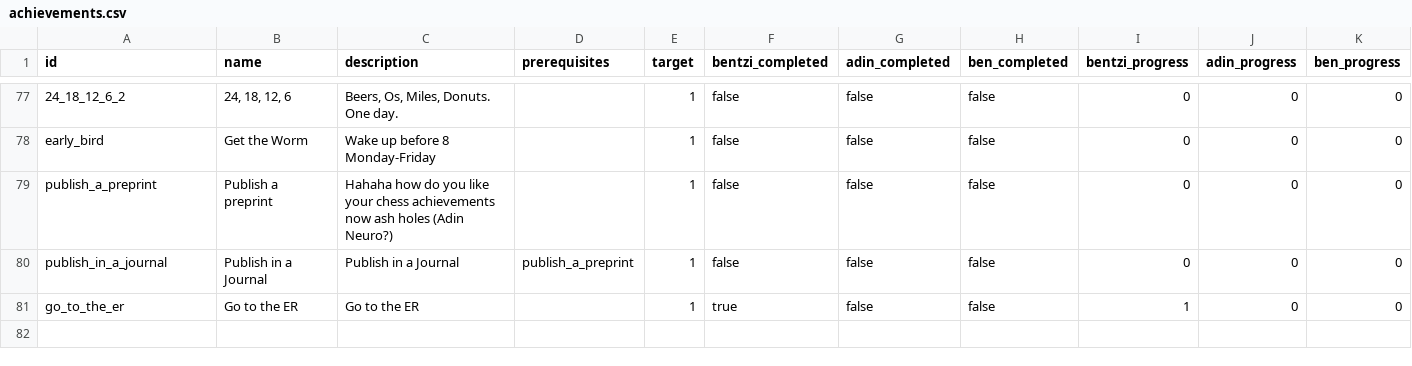
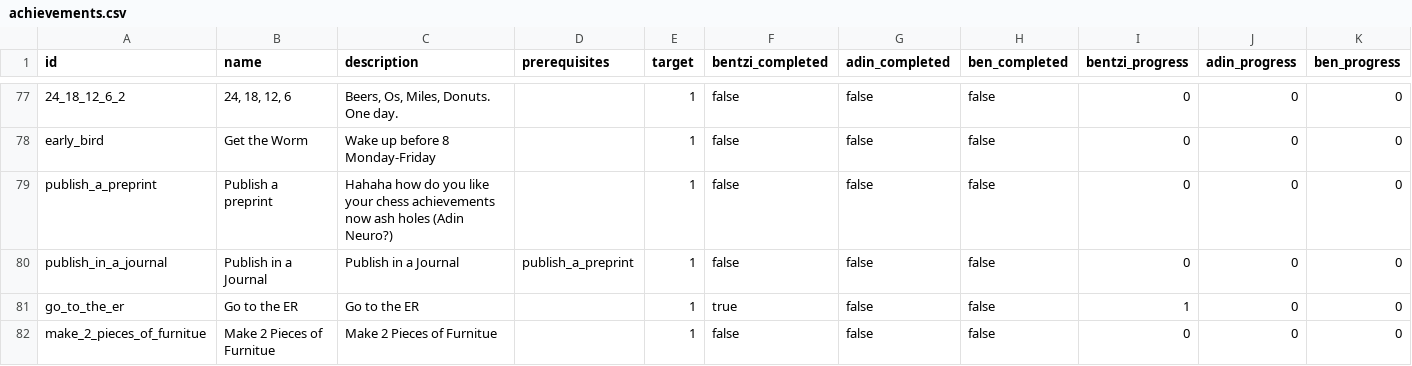
Before and after one commit to benpomeranz/benpomeranz.github.io, a CSV file: achievements/achievements.csv, drawn as a sheet; only a part is shown, gaps mark what is left out; the diff names each change by its address in the sheet, - before the commit and + after, or states it on an @@ line.

Commit message:
Update achievements data

```diff
--- a/achievements/achievements.csv
+++ b/achievements/achievements.csv
+row 82: make_2_pieces_of_furnitue | Make 2 Pieces of Furnitue | Make 2 Pieces of Furnitue |  | 1 | false | false | false | 0 | 0 | 0
```
